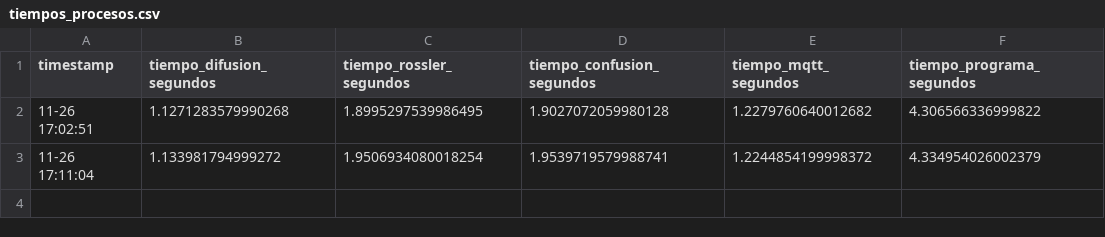
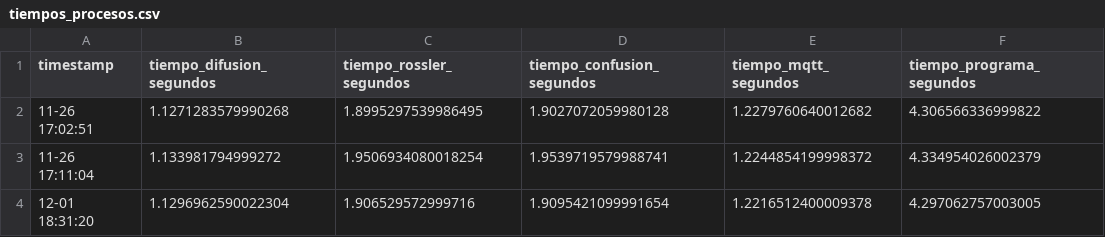
Before and after one commit to ErgoWT/CifradoMaster, a CSV file: CifradoTLS_KEYSTREAM/tiempos_procesos.csv, drawn as a sheet; the diff names each change by its address in the sheet, - before the commit and + after, or states it on an @@ line.

```diff
--- a/CifradoTLS_KEYSTREAM/tiempos_procesos.csv
+++ b/CifradoTLS_KEYSTREAM/tiempos_procesos.csv
+row 4: 12-01 18:31:20 | 1.1296962590022304 | 1.906529572999716 | 1.9095421099991654 | 1.2216512400009378 | 4.297062757003005
```
Also changed, not shown: Cifrado_1883_solo/tiempos_procesos.csv, 2 other files.
